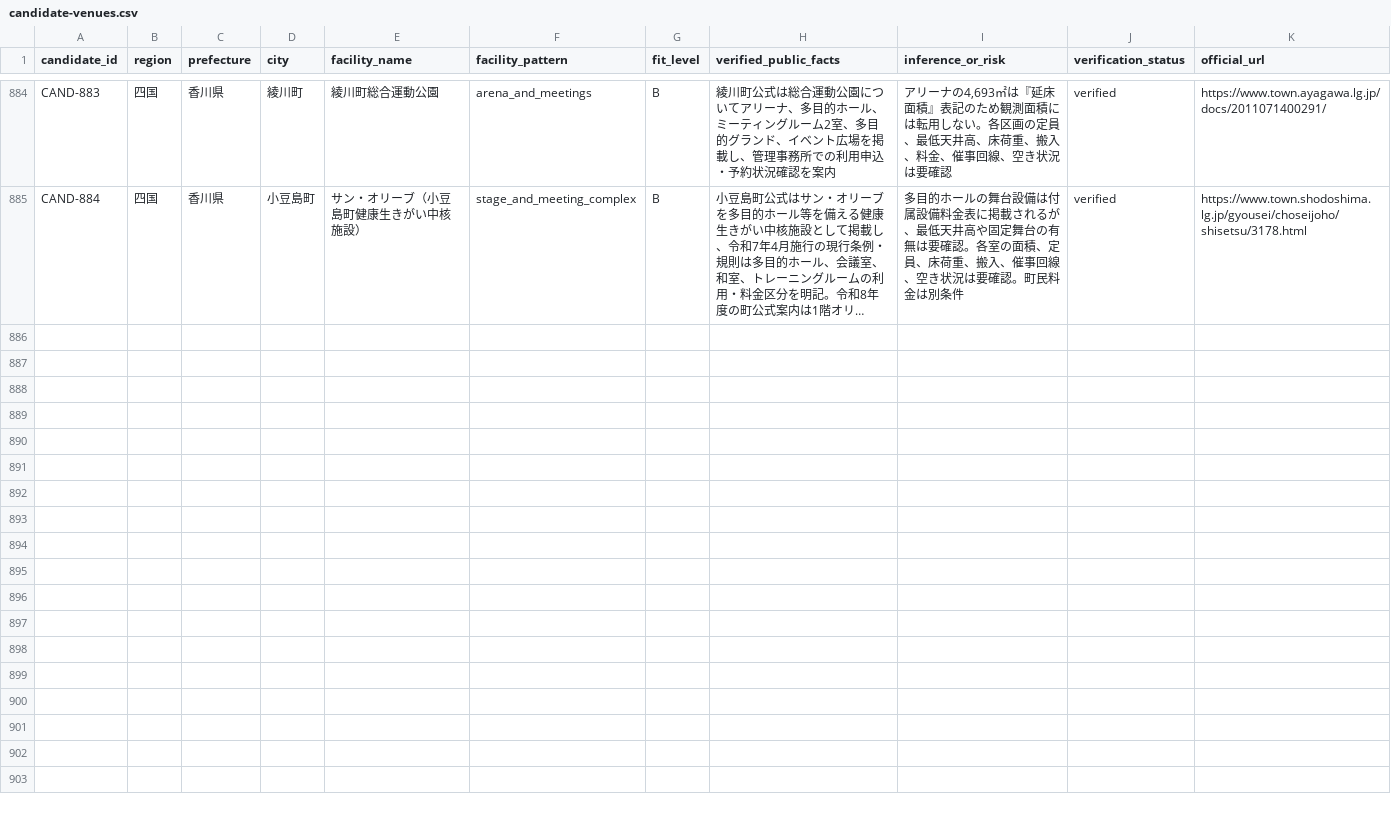
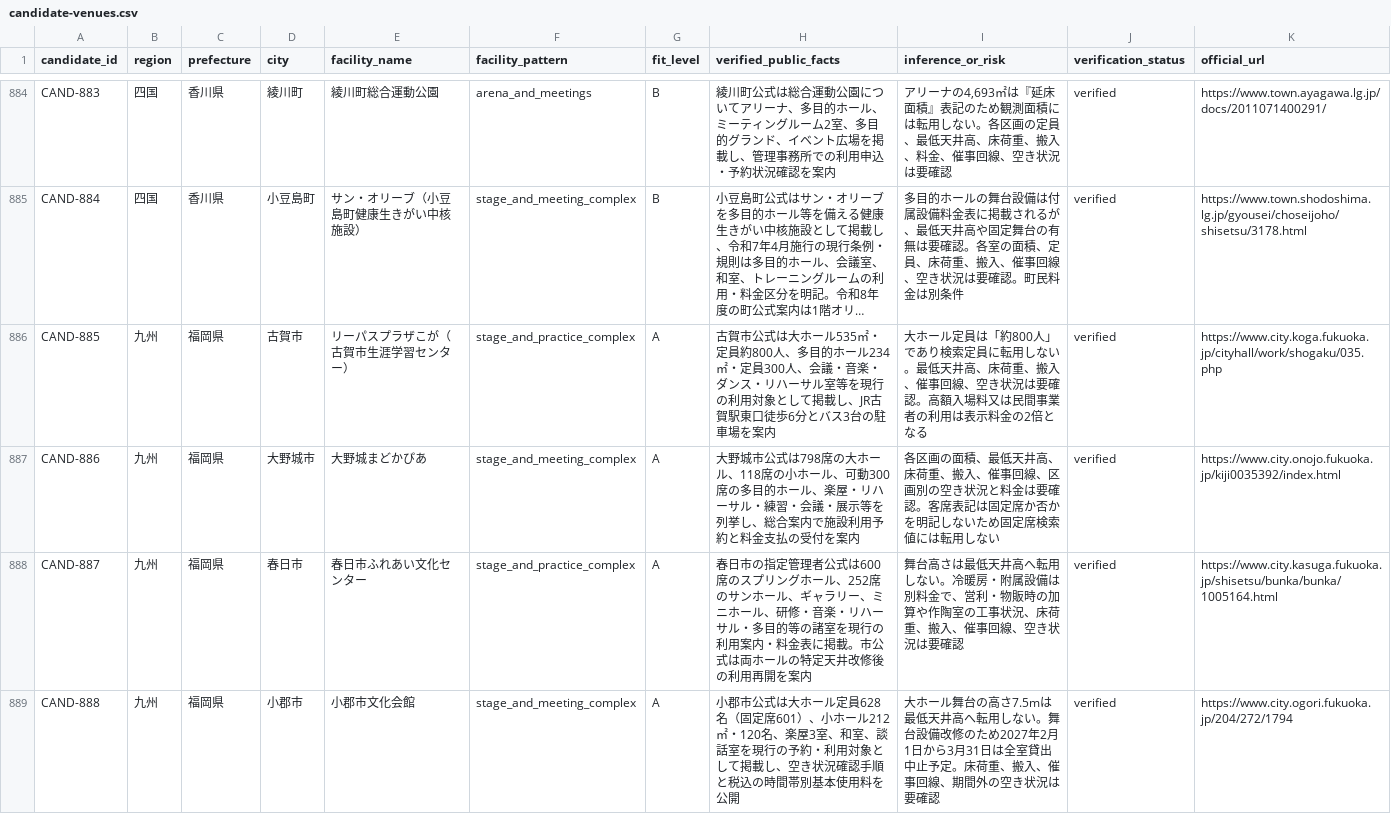
Before and after one commit to aratama-ship-it/venue-monosashi, a CSV file: data/candidate-venues.csv, drawn as a sheet; only a part is shown, gaps mark what is left out; long unchanged cells end in …; the diff names each change by its address in the sheet, - before the commit and + after, or states it on an @@ line.

Commit message:
Expand Fukuoka official venue coverage

```diff
--- a/data/candidate-venues.csv
+++ b/data/candidate-venues.csv
+row 886: CAND-885 | 九州 | 福岡県 | 古賀市 | リーパスプラザこが（古賀市生涯学習センター） | stage_and_practice_complex | A | 古賀市公式は大ホール535㎡・定員約800人、多目的ホール234㎡・定員300人、会議・音楽・ダンス・リハーサル室等を現行の利用対象として掲載し、JR古賀駅東口徒歩6分とバス3台の駐車場を案内 | 大ホール定員は「約800人」であり検索定員に転用しない。最低天井高、床荷重、搬入、催事回線、空き状況は要確認。高額入場料又は民間事業者の利用は表示料金の2倍となる | verified | https://www.city.koga.fukuoka.jp/cityhall/work/shogaku/035.php
+row 887: CAND-886 | 九州 | 福岡県 | 大野城市 | 大野城まどかぴあ | stage_and_meeting_complex | A | 大野城市公式は798席の大ホール、118席の小ホール、可動300席の多目的ホール、楽屋・リハーサル・練習・会議・展示等を列挙し、総合案内で施設利用予約と料金支払の受付を案内 | 各区画の面積、最低天井高、床荷重、搬入、催事回線、区画別の空き状況と料金は要確認。客席表記は固定席か否かを明記しないため固定席検索値には転用しない | verified | https://www.city.onojo.fukuoka.jp/kiji0035392/index.html
+row 888: CAND-887 | 九州 | 福岡県 | 春日市 | 春日市ふれあい文化センター | stage_and_practice_complex | A | 春日市の指定管理者公式は600席のスプリングホール、252席のサンホール、ギャラリー、ミニホール、研修・音楽・リハーサル・多目的等の諸室を現行の利用案内・料金表に掲載。市公式は両ホールの特定天井改修後の利用再開を案内 | 舞台高さは最低天井高へ転用しない。冷暖房・附属設備は別料金で、営利・物販時の加算や作陶室の工事状況、床荷重、搬入、催事回線、空き状況は要確認 | verified | https://www.city.kasuga.fukuoka.jp/shisetsu/bunka/bunka/1005164.html
+row 889: CAND-888 | 九州 | 福岡県 | 小郡市 | 小郡市文化会館 | stage_and_meeting_complex | A | 小郡市公式は大ホール定員628名（固定席601）、小ホール212㎡・120名、楽屋3室、和室、談話室を現行の予約・利用対象として掲載し、空き状況確認手順と税込の時間帯別基本使用料を公開 | 大ホール舞台の高さ7.5mは最低天井高へ転用しない。舞台設備改修のため2027年2月1日から3月31日は全室貸出中止予定。床荷重、搬入、催事回線、期間外の空き状況は要確認 | verified | https://www.city.ogori.fukuoka.jp/204/272/1794
```
Also changed, not shown: data/prefecture-expansion-status.csv, 5 other files.
